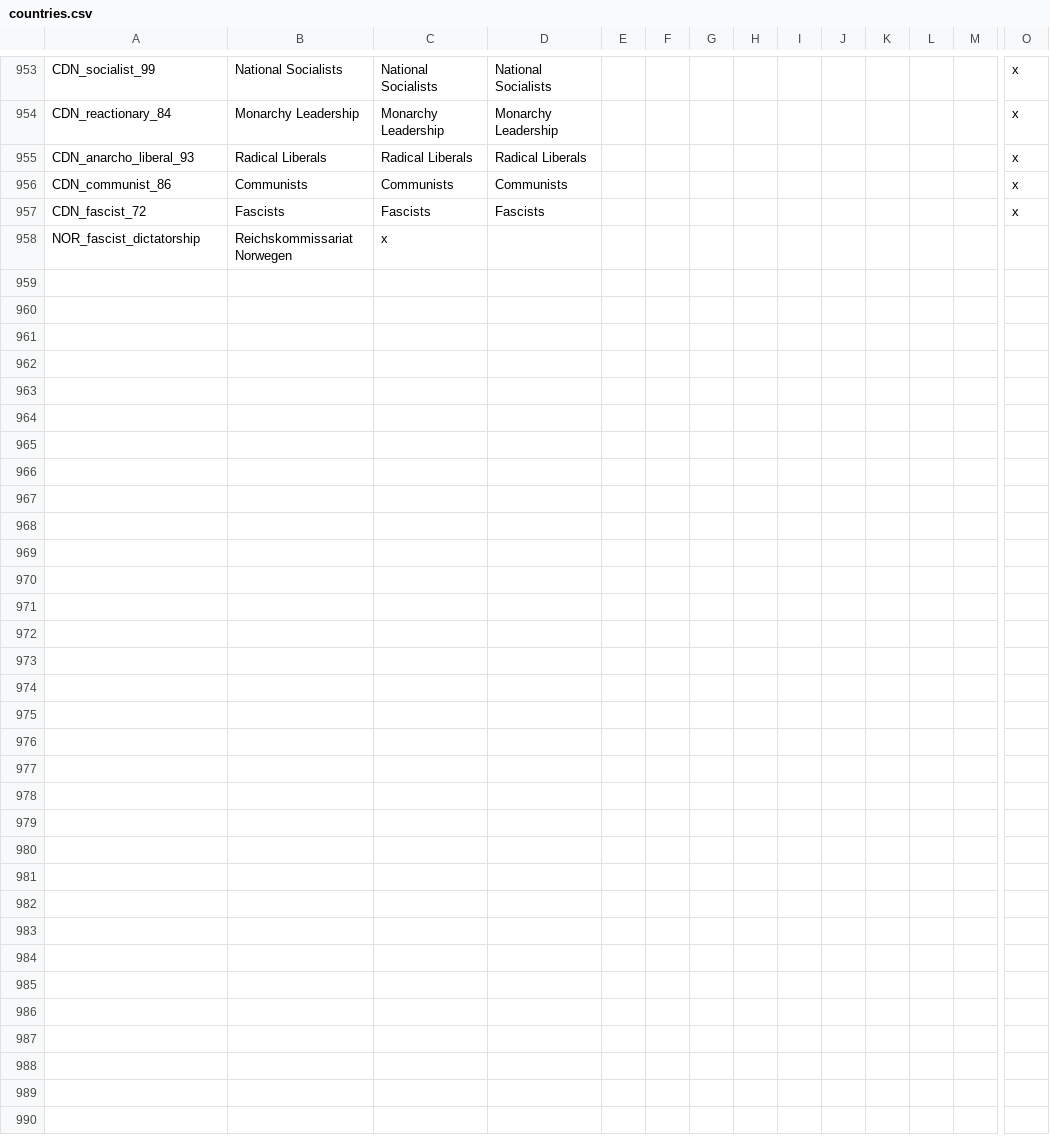
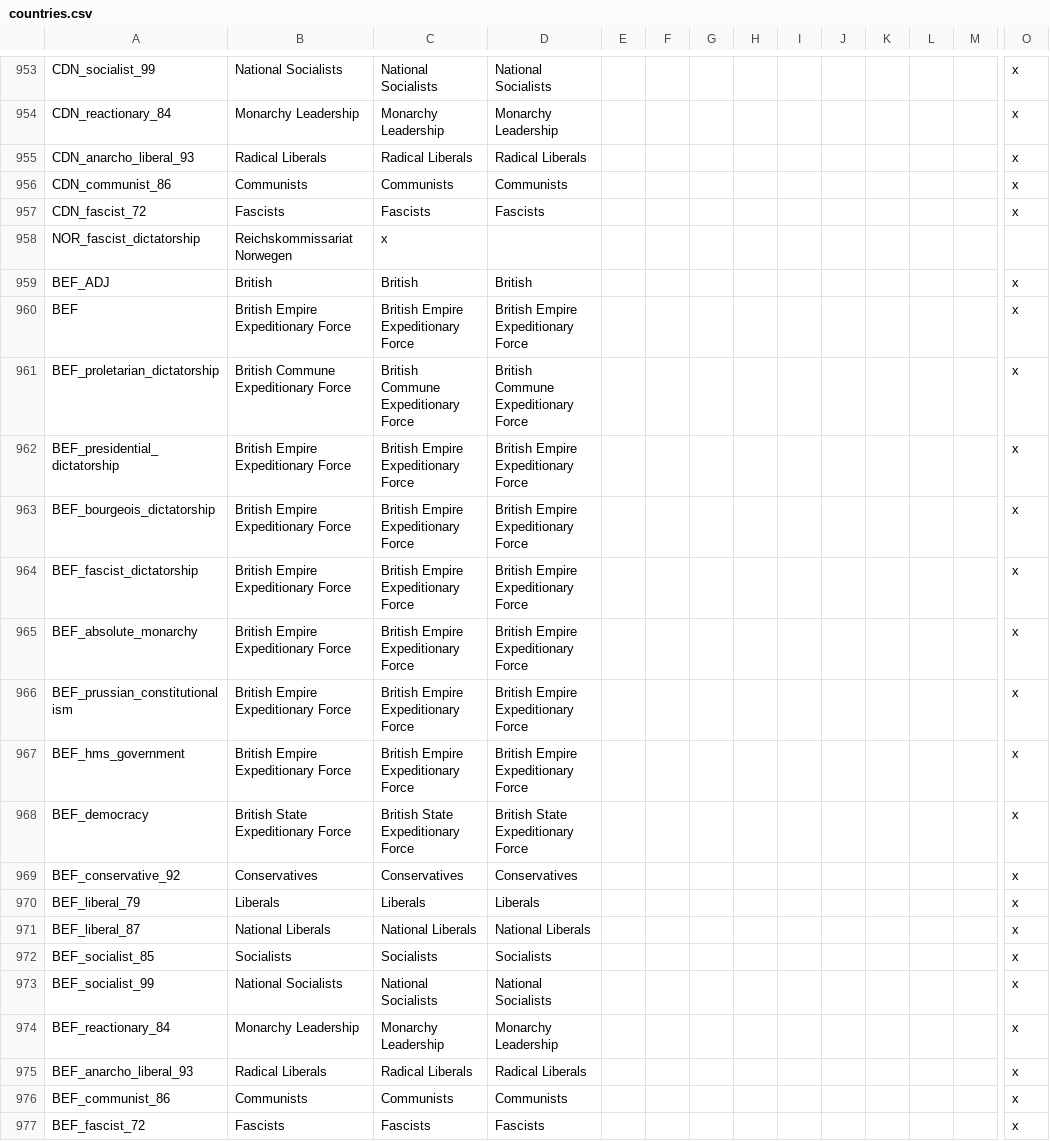
Before and after one commit to codingfan786/Vic2-TNO, a CSV file: TNO/localisation/countries.csv, drawn as a sheet; only a part is shown, gaps mark what is left out; rows hold the shown columns only; the diff names each change by its address in the sheet, - before the commit and + after, or states it on an @@ line.

```diff
--- a/TNO/localisation/countries.csv
+++ b/TNO/localisation/countries.csv
+row 959: BEF_ADJ | British | British | British |  |  |  |  |  |  |  |  |  | x
+row 960: BEF | British Empire Expeditionary Force | British Empire Expeditionary Force | British Empire Expeditionary Force |  |  |  |  |  |  |  |  |  | x
+row 961: BEF_proletarian_dictatorship | British Commune Expeditionary Force | British Commune Expeditionary Force | British Commune Expeditionary Force |  |  |  |  |  |  |  |  |  | x
+row 962: BEF_presidential_dictatorship | British Empire Expeditionary Force | British Empire Expeditionary Force | British Empire Expeditionary Force |  |  |  |  |  |  |  |  |  | x
+row 963: BEF_bourgeois_dictatorship | British Empire Expeditionary Force | British Empire Expeditionary Force | British Empire Expeditionary Force |  |  |  |  |  |  |  |  |  | x
+row 964: BEF_fascist_dictatorship | British Empire Expeditionary Force | British Empire Expeditionary Force | British Empire Expeditionary Force |  |  |  |  |  |  |  |  |  | x
+row 965: BEF_absolute_monarchy | British Empire Expeditionary Force | British Empire Expeditionary Force | British Empire Expeditionary Force |  |  |  |  |  |  |  |  |  | x
+row 966: BEF_prussian_constitutionalism | British Empire Expeditionary Force | British Empire Expeditionary Force | British Empire Expeditionary Force |  |  |  |  |  |  |  |  |  | x
+row 967: BEF_hms_government | British Empire Expeditionary Force | British Empire Expeditionary Force | British Empire Expeditionary Force |  |  |  |  |  |  |  |  |  | x
+row 968: BEF_democracy | British State Expeditionary Force | British State Expeditionary Force | British State Expeditionary Force |  |  |  |  |  |  |  |  |  | x
+row 969: BEF_conservative_92 | Conservatives | Conservatives | Conservatives |  |  |  |  |  |  |  |  |  | x
+row 970: BEF_liberal_79 | Liberals | Liberals | Liberals |  |  |  |  |  |  |  |  |  | x
+row 971: BEF_liberal_87 | National Liberals | National Liberals | National Liberals |  |  |  |  |  |  |  |  |  | x
+row 972: BEF_socialist_85 | Socialists | Socialists | Socialists |  |  |  |  |  |  |  |  |  | x
+row 973: BEF_socialist_99 | National Socialists | National Socialists | National Socialists |  |  |  |  |  |  |  |  |  | x
+row 974: BEF_reactionary_84 | Monarchy Leadership | Monarchy Leadership | Monarchy Leadership |  |  |  |  |  |  |  |  |  | x
+row 975: BEF_anarcho_liberal_93 | Radical Liberals | Radical Liberals | Radical Liberals |  |  |  |  |  |  |  |  |  | x
+row 976: BEF_communist_86 | Communists | Communists | Communists |  |  |  |  |  |  |  |  |  | x
+row 977: BEF_fascist_72 | Fascists | Fascists | Fascists |  |  |  |  |  |  |  |  |  | x
```
Also changed, not shown: TNO/localisation/borrowed.csv, TNO/localisation/tno.csv, 13 other files.
